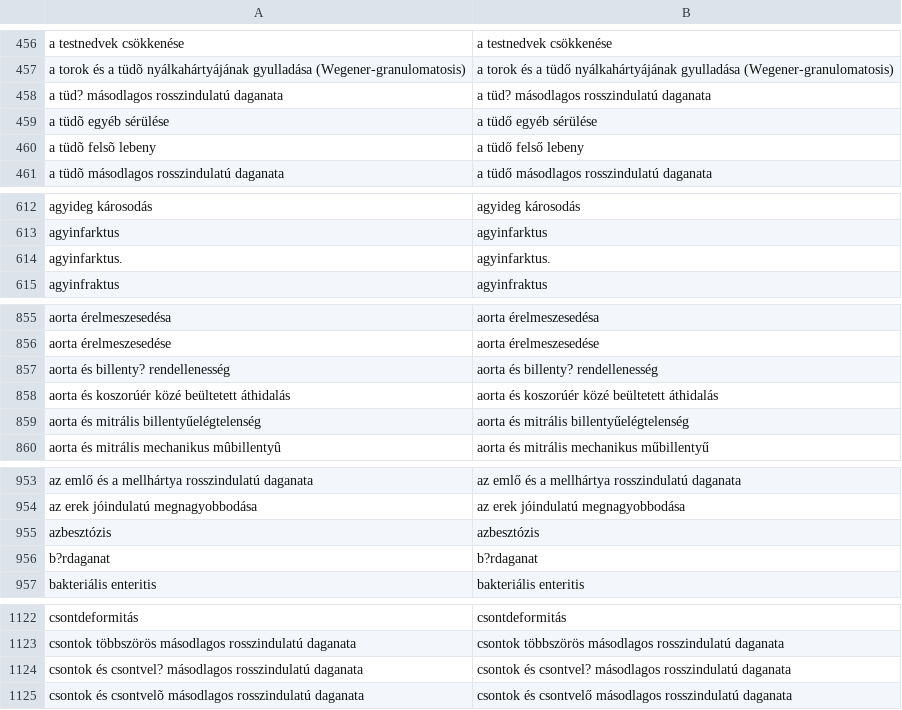
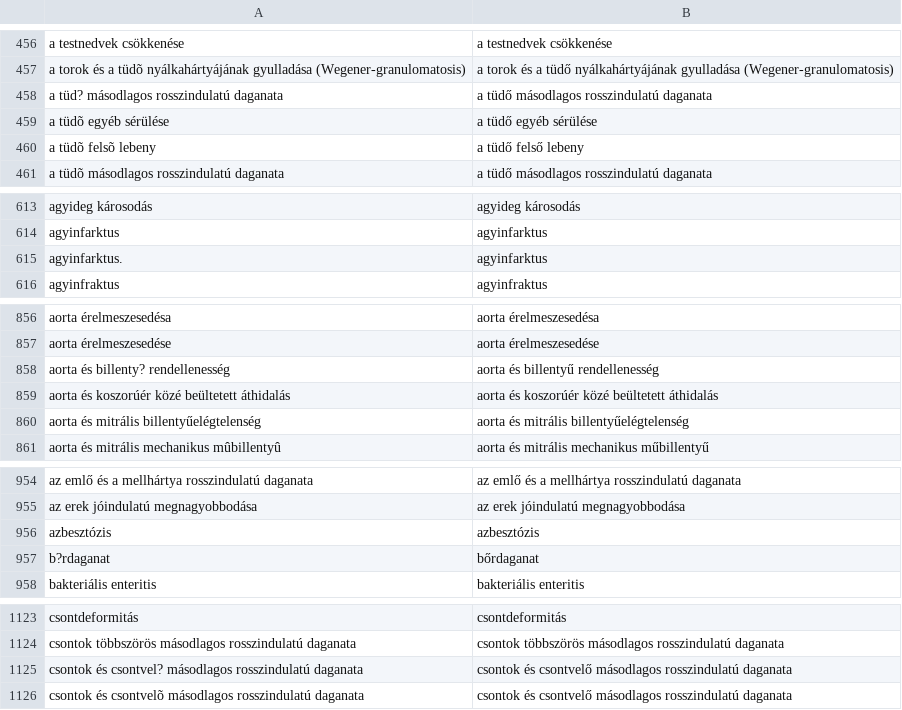
Before and after one commit to SzieberthAdam/covid-hun-elhunytak, a CSV file: elhunytak_gov_hu_alapbetegseg_csere.csv, drawn as a sheet; only a part is shown, gaps mark what is left out; the diff covers the shown part only.

```diff
--- a/elhunytak_gov_hu_alapbetegseg_csere.csv
+++ b/elhunytak_gov_hu_alapbetegseg_csere.csv
@@ -457,3 +457,3 @@ a testnedvek csökkenése,a testnedvek csökkenése
 a torok és a tüdõ nyálkahártyájának gyulladása (Wegener-granulomatosis),a torok és a tüdő nyálkahártyájának gyulladása (Wegener-granulomatosis)
-a tüd? másodlagos rosszindulatú daganata,a tüd? másodlagos rosszindulatú daganata
+a tüd? másodlagos rosszindulatú daganata,a tüdő másodlagos rosszindulatú daganata
 a tüdõ egyéb sérülése,a tüdő egyéb sérülése
@@ -613,3 +614,3 @@ agyideg károsodás,agyideg károsodás
 agyinfarktus,agyinfarktus
-agyinfarktus.,agyinfarktus.
+agyinfarktus.,agyinfarktus
 agyinfraktus,agyinfraktus
@@ -856,3 +857,3 @@ aorta érelmeszesedésa,aorta érelmeszesedésa
 aorta érelmeszesedése,aorta érelmeszesedése
-aorta és billenty? rendellenesség,aorta és billenty? rendellenesség
+aorta és billenty? rendellenesség,aorta és billentyű rendellenesség
 aorta és koszorúér közé beültetett áthidalás,aorta és koszorúér közé beültetett áthidalás
@@ -955,3 +956,3 @@ az erek jóindulatú megnagyobbodása,az erek jóindulatú megnagyobbodása
 azbesztózis,azbesztózis
-b?rdaganat,b?rdaganat
+b?rdaganat,bőrdaganat
 bakteriális enteritis,bakteriális enteritis
@@ -1123,3 +1124,3 @@ csontdeformitás,csontdeformitás
 csontok többszörös másodlagos rosszindulatú daganata,csontok többszörös másodlagos rosszindulatú daganata
-csontok és csontvel? másodlagos rosszindulatú daganata,csontok és csontvel? másodlagos rosszindulatú daganata
+csontok és csontvel? másodlagos rosszindulatú daganata,csontok és csontvelő másodlagos rosszindulatú daganata
 csontok és csontvelõ másodlagos rosszindulatú daganata,csontok és csontvelő másodlagos rosszindulatú daganata
```
Also changed, not shown: 1 added row and 26 edited cells elsewhere in this file, elhunytak_gov_hu_sor_csere.csv, 2 other files.
